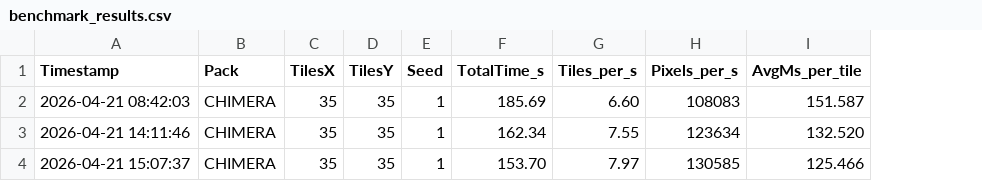
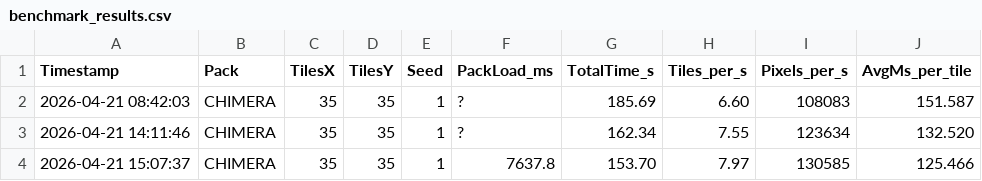
Before and after one commit to diytechy/BiomeTool, a CSV file: benchmark_results.csv, drawn as a sheet; the diff names each change by its address in the sheet, - before the commit and + after, or states it on an @@ line.

Commit message:
Prep for pack load time attribute tracking.

```diff
--- a/benchmark_results.csv
+++ b/benchmark_results.csv
+column F (PackLoad_ms), rows 2-4: ? | ? | 7637.8
```
Also changed, not shown: 1 other file.
